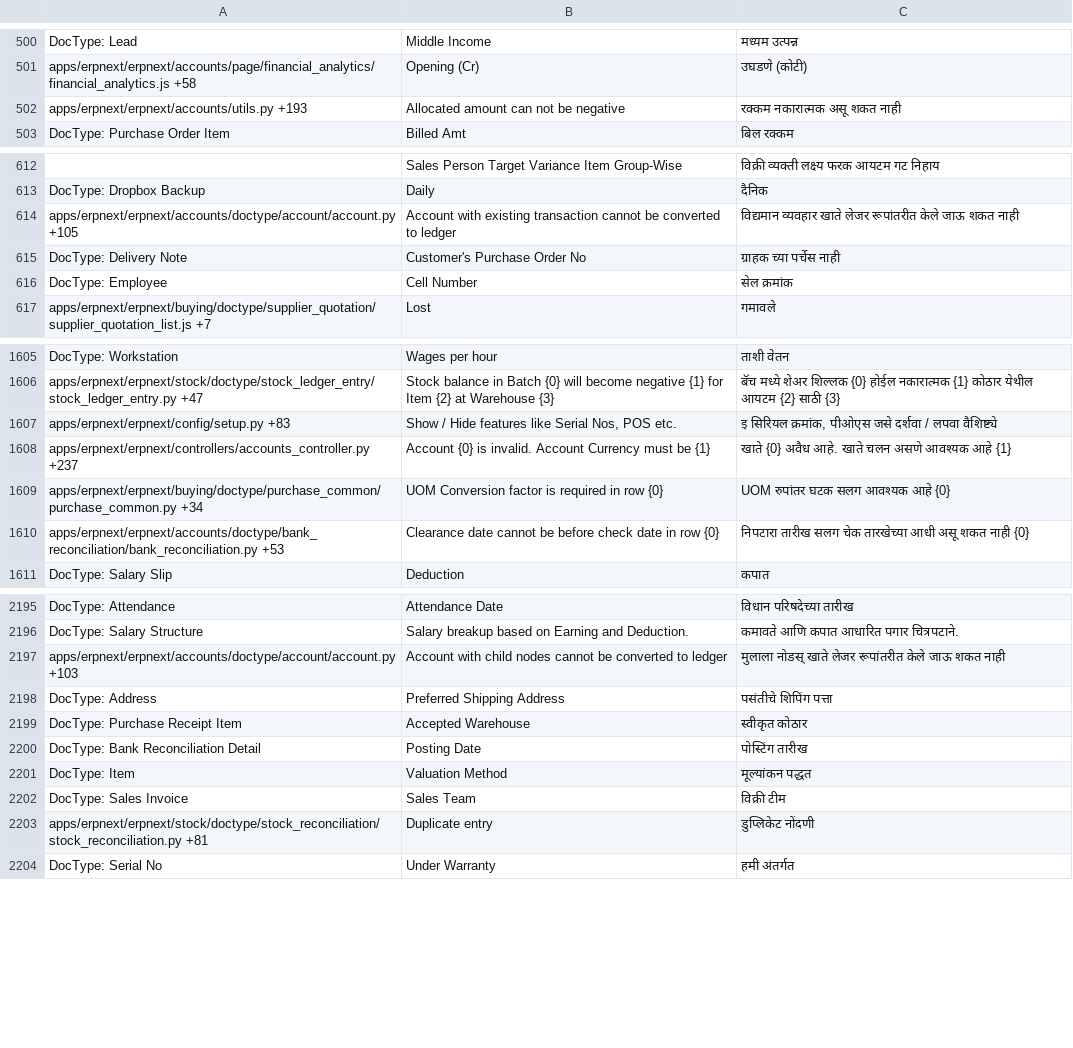
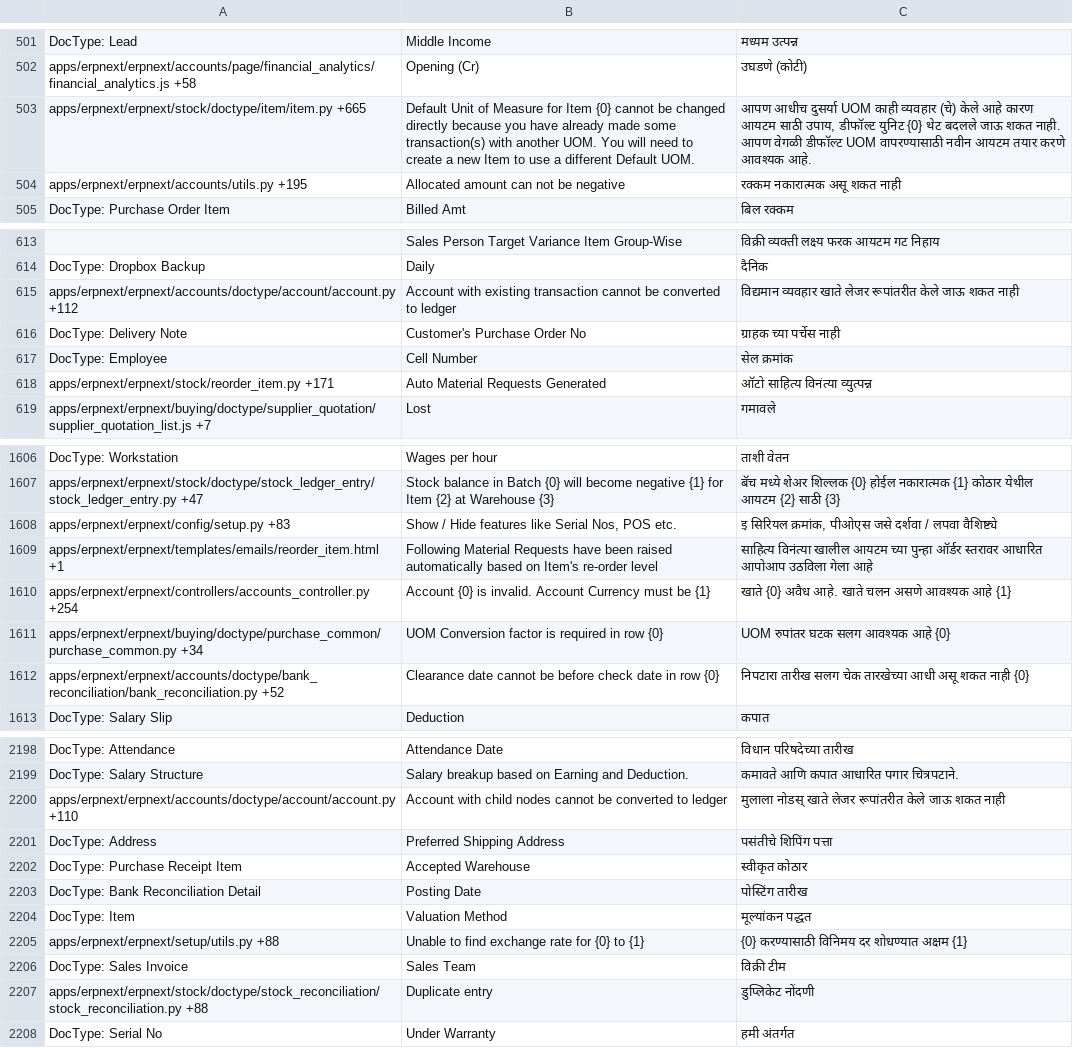
Before and after one commit to techyst-net/nexyst, a CSV file: erpnext/translations/mr.csv, drawn as a sheet; only a part is shown, gaps mark what is left out; addresses are those after the commit; the diff covers the shown part only; the diff names each change by its address in the sheet, - before the commit and + after, or states it on an @@ line.

```diff
--- a/erpnext/translations/mr.csv
+++ b/erpnext/translations/mr.csv
+row 503: apps/erpnext/erpnext/stock/doctype/item/item.py +665 | Default Unit of Measure for Item {0} cannot be changed directly because you have already made some transaction(s) with another UOM. You will need to create a new Item to use a different Default UOM. | आपण आधीच दुसर्या UOM काही व्यवहार (चे) केले आहे कारण आयटम साठी उपाय, डीफॉल्ट युनिट {0} थेट बदलले जाऊ शकत नाही. आपण वेगळी डीफॉल्ट UOM वापरण्यासाठी नवीन आयटम तयार करणे आवश्यक आहे.
-A504: apps/erpnext/erpnext/accounts/utils.py +193
+A504: apps/erpnext/erpnext/accounts/utils.py +195
-A615: apps/erpnext/erpnext/accounts/doctype/account/account.py +105
+A615: apps/erpnext/erpnext/accounts/doctype/account/account.py +112
+row 618: apps/erpnext/erpnext/stock/reorder_item.py +171 | Auto Material Requests Generated | ऑटो साहित्य विनंत्या व्युत्पन्न
+row 1609: apps/erpnext/erpnext/templates/emails/reorder_item.html +1 | Following Material Requests have been raised automatically based on Item's re-order level | साहित्य विनंत्या खालील आयटम च्या पुन्हा ऑर्डर स्तरावर आधारित आपोआप उठविला गेला आहे
-A1610: apps/erpnext/erpnext/controllers/accounts_controller.py +237
+A1610: apps/erpnext/erpnext/controllers/accounts_controller.py +254
-A1612: apps/erpnext/erpnext/accounts/doctype/bank_reconciliation/bank_reconciliation.py +53
+A1612: apps/erpnext/erpnext/accounts/doctype/bank_reconciliation/bank_reconciliation.py +52
-A2200: apps/erpnext/erpnext/accounts/doctype/account/account.py +103
+A2200: apps/erpnext/erpnext/accounts/doctype/account/account.py +110
+row 2205: apps/erpnext/erpnext/setup/utils.py +88 | Unable to find exchange rate for {0} to {1} | {0} करण्यासाठी विनिमय दर शोधण्यात अक्षम {1}
-A2207: apps/erpnext/erpnext/stock/doctype/stock_reconciliation/stock_reconciliation.py +81
+A2207: apps/erpnext/erpnext/stock/doctype/stock_reconciliation/stock_reconciliation.py +88
```
Also changed, not shown: 5 added rows, 5 removed rows and 132 edited cells elsewhere in this file, erpnext/translations/bn.csv, erpnext/translations/de.csv, 46 other files.
